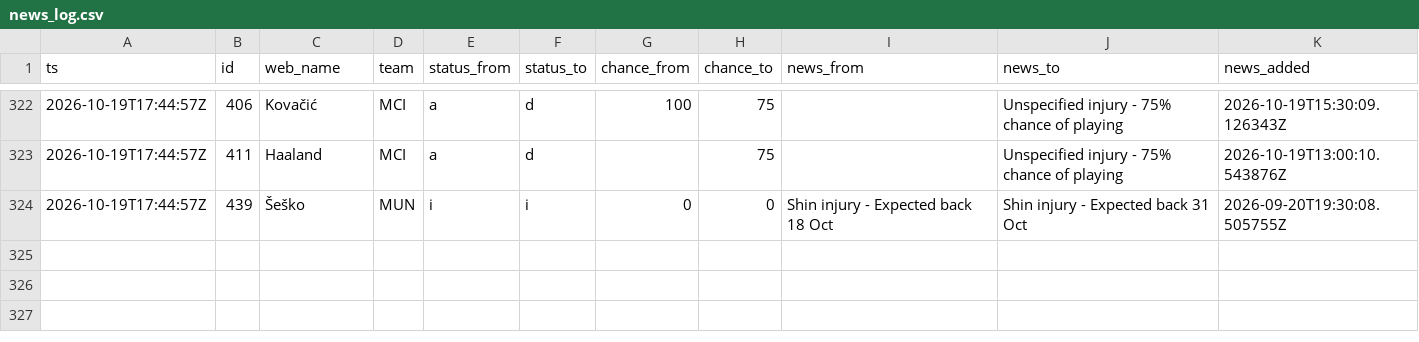
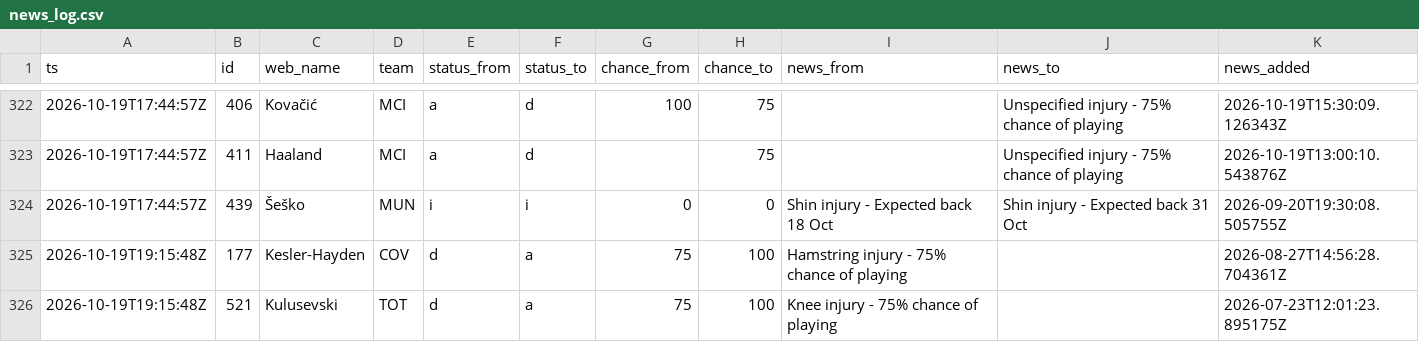
Before and after one commit to nr-jp/fpl-mirror, a CSV file: data/derived/news_log.csv, drawn as a sheet; only a part is shown, gaps mark what is left out; the diff names each change by its address in the sheet, - before the commit and + after, or states it on an @@ line.

```diff
--- a/data/derived/news_log.csv
+++ b/data/derived/news_log.csv
+row 325: 2026-10-19T19:15:48Z | 177 | Kesler-Hayden | COV | d | a | 75 | 100 | Hamstring injury - 75% chance of playing |  | 2026-08-27T14:56:28.704361Z
+row 326: 2026-10-19T19:15:48Z | 521 | Kulusevski | TOT | d | a | 75 | 100 | Knee injury - 75% chance of playing |  | 2026-07-23T12:01:23.895175Z
```
Also changed, not shown: data/derived/players.csv, 10 other files.
